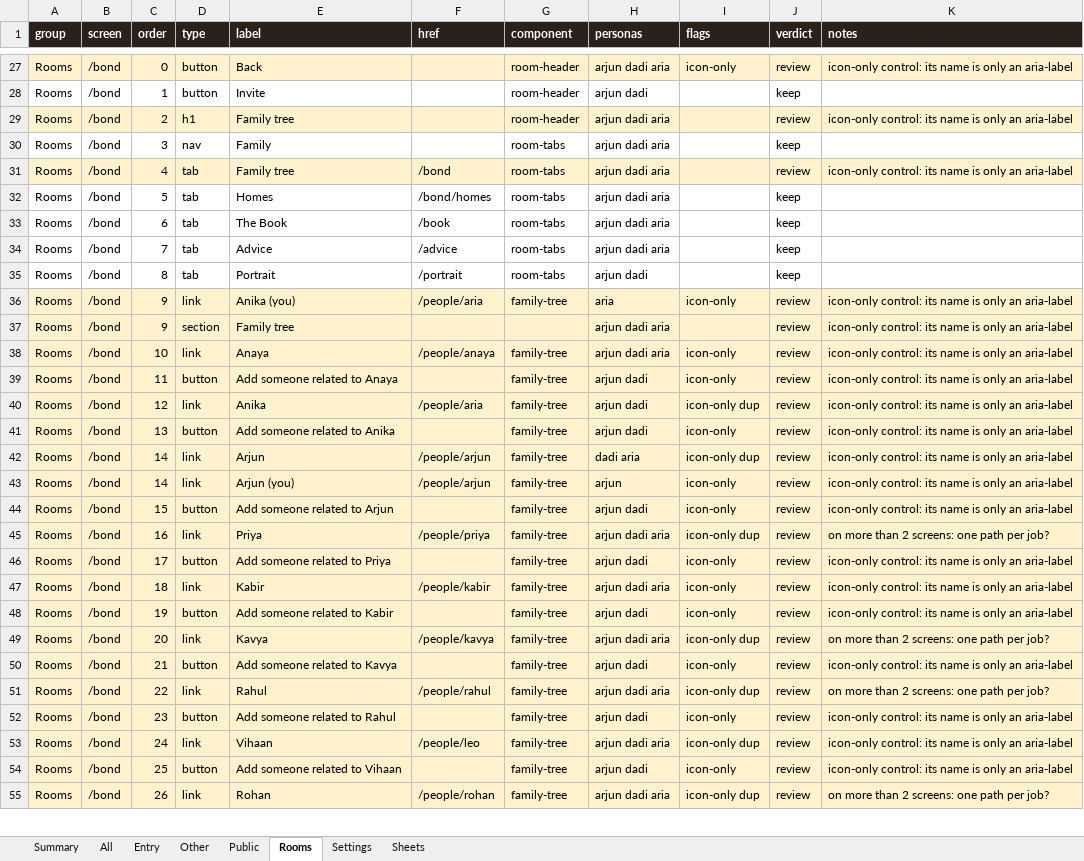
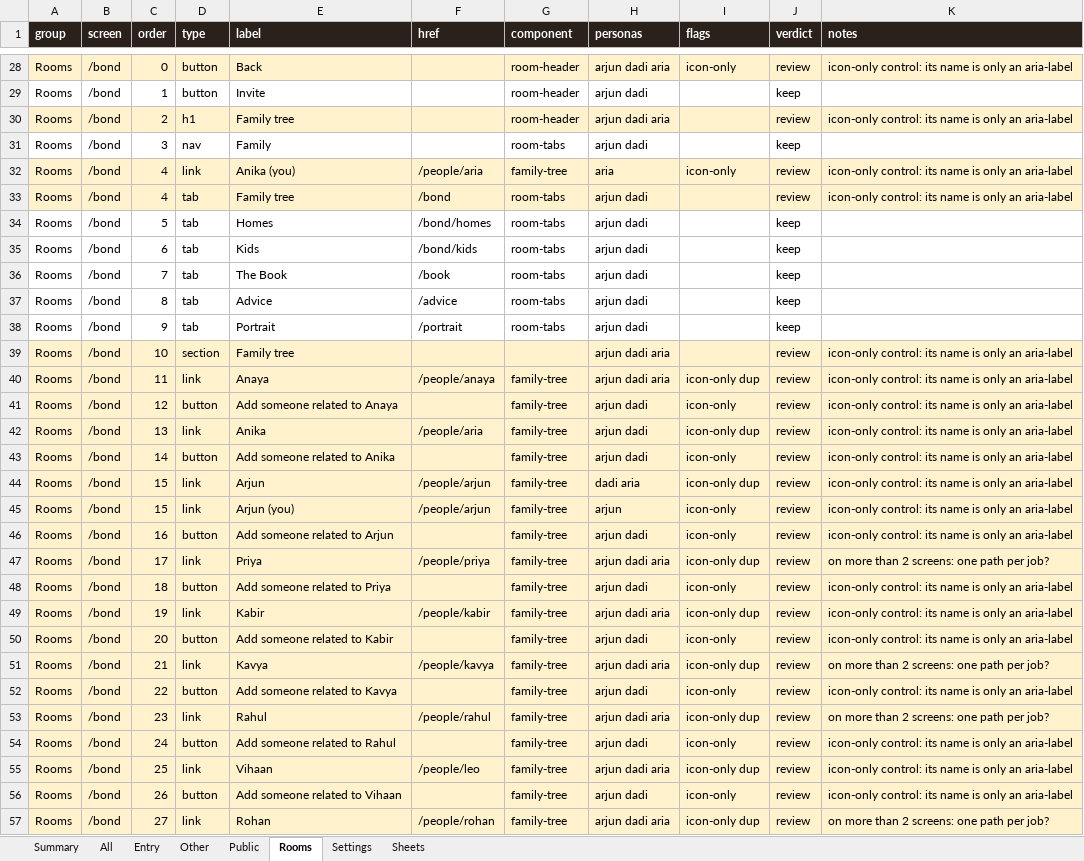
Before and after one commit to Sanjeevlabs/Nearer, an Excel workbook: docs/ui-inventory.xlsx, sheet Rooms, drawn as a sheet; only a part is shown, gaps mark what is left out; values as stored, in another font and other column widths than the file's, no borders; removed rows and columns are numbered as before the commit, all else as after; the diff covers the shown part only; the diff names each change by its address in the sheet, - before the commit and + after, or states it on an @@ line.

```diff
--- a/docs/ui-inventory.xlsx (sheet Rooms)
+++ b/docs/ui-inventory.xlsx (sheet Rooms)
-H31 (personas): arjun dadi aria
+H31 (personas): arjun dadi
+row 32: Rooms | /bond | 4 | link | Anika (you) | /people/aria | family-tree | aria | icon-only | review | icon-only control: its name is only an aria-label
-H33:H34 (personas): arjun dadi aria
+H33:H34 (personas): arjun dadi
+row 35: Rooms | /bond | 6 | tab | Kids | /bond/kids | room-tabs | arjun dadi |  | keep
-C36 (order): 6
+C36 (order): 7
-H36:H37 (personas): arjun dadi aria
+H36:H37 (personas): arjun dadi
-C37 (order): 7
+C37 (order): 8
-C38 (order): 8
+C38 (order): 9
-row 36: Rooms | /bond | 9 | link | Anika (you) | /people/aria | family-tree | aria | icon-only | review | icon-only control: its name is only an aria-label
-C39 (order): 9
+C39 (order): 10
-C40 (order): 10
+C40 (order): 11
-I40 (flags): icon-only
+I40 (flags): icon-only dup
-C41 (order): 11
+C41 (order): 12
-C42 (order): 12
+C42 (order): 13
-C43 (order): 13
+C43 (order): 14
-C44:C45 (order): 14
+C44:C45 (order): 15
-C46 (order): 15
+C46 (order): 16
-C47 (order): 16
+C47 (order): 17
-C48 (order): 17
+C48 (order): 18
-C49 (order): 18
+C49 (order): 19
-I49 (flags): icon-only
+I49 (flags): icon-only dup
-C50 (order): 19
+C50 (order): 20
-C51 (order): 20
+C51 (order): 21
-C52 (order): 21
+C52 (order): 22
-C53 (order): 22
+C53 (order): 23
-C54 (order): 23
+C54 (order): 24
-C55 (order): 24
+C55 (order): 25
-C56 (order): 25
+C56 (order): 26
-C57 (order): 26
+C57 (order): 27
```
Also changed, not shown: other rows of this sheet, sheet All, sheet Entry, sheet Other, sheet Summary, sheet Sheets, 41 other files.
